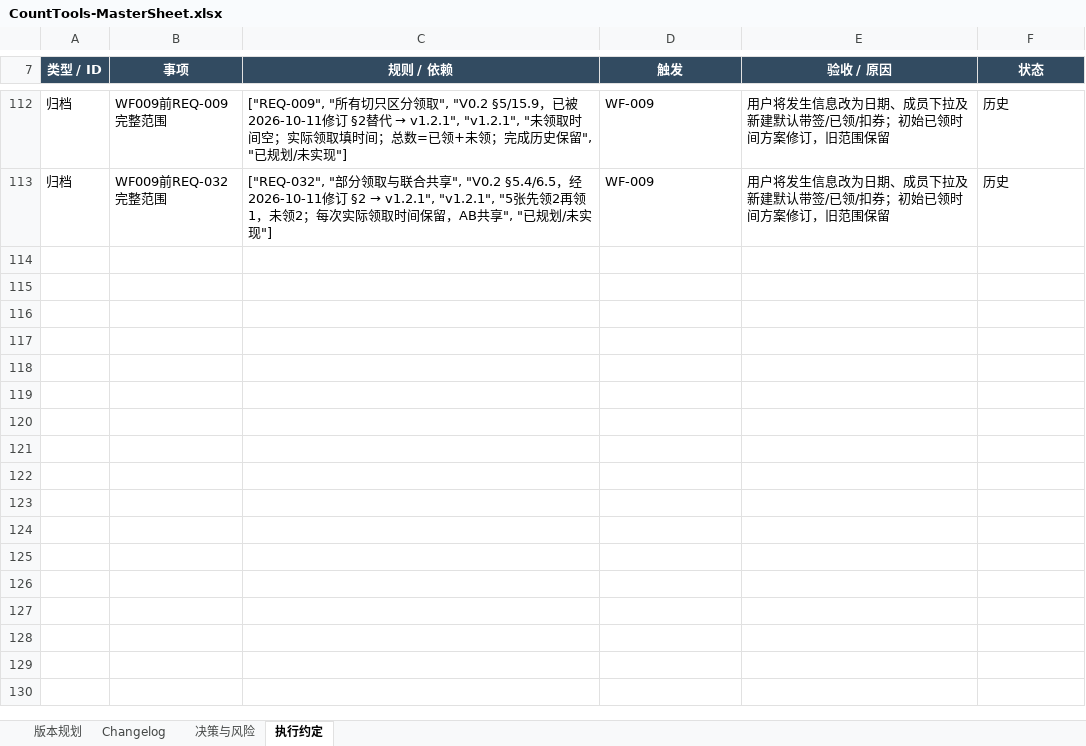
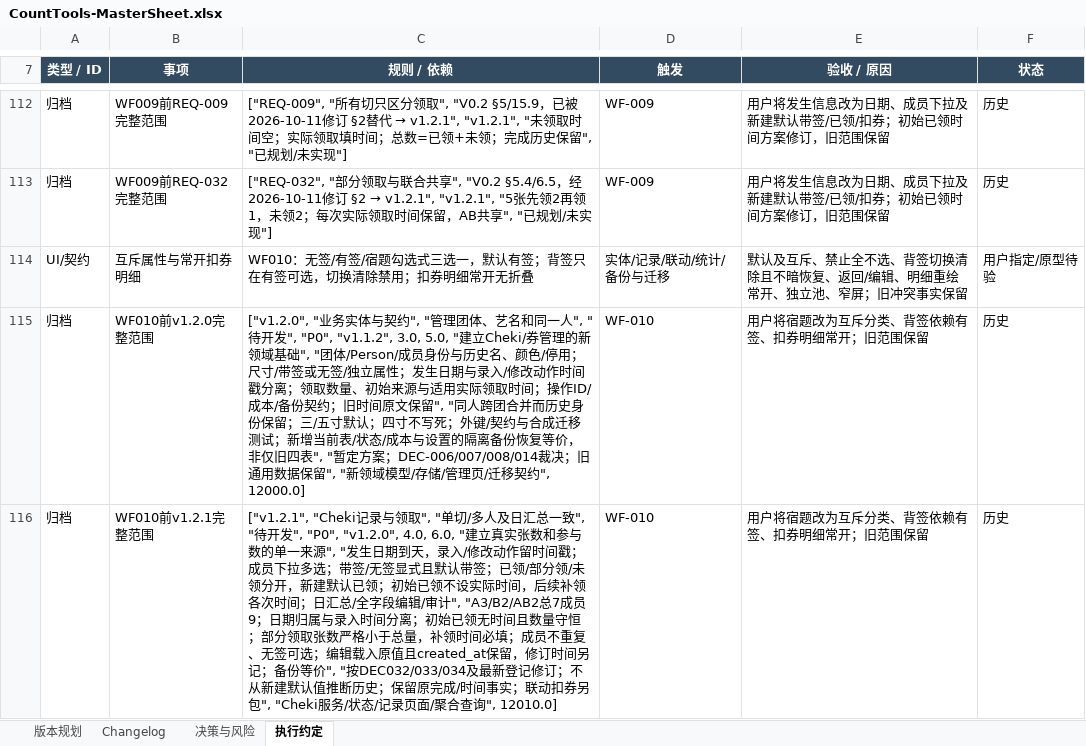
Before and after one commit to Seniorious66/count_tools, an Excel workbook: outputs/workflow-20261011/CountTools-MasterSheet.xlsx, sheet 执行约定, drawn as a sheet; only a part is shown, gaps mark what is left out; values as stored, in another font and other column widths than the file's, no borders; the diff covers the shown part only; the diff names each change by its address in the sheet, - before the commit and + after, or states it on an @@ line.

```diff
--- a/outputs/workflow-20261011/CountTools-MasterSheet.xlsx (sheet 执行约定)
+++ b/outputs/workflow-20261011/CountTools-MasterSheet.xlsx (sheet 执行约定)
+row 114: UI/契约 | 互斥属性与常开扣券明细 | WF010：无签/有签/宿题勾选式三选一，默认有签；背签只在有签可选，切换清除禁用；扣券明细常开无折叠 | 实体/记录/联动/统计/备份与迁移 | 默认及互斥、禁止全不选、背签切换清除且不暗恢复、返回/编辑、明细重绘常开、独立池、窄屏；旧冲突事实保留 | 用户指定/原型待验
+row 115: 归档 | WF010前v1.2.0完整范围 | ["v1.2.0", "业务实体与契约", "管理团体、艺名和同一人", "待开发", "P0", "v1.1.2", 3.0, 5.0, "建立Cheki/券管理的新领域基础", "团体/Person/成员身份与历史名、颜色/停用；尺寸/带签或无签/独立属性；发生日期与录入/修改动作时间戳分离；领取数量、初始来源与适用实际领取时间；操作ID/成本/备份契约；旧时间原文保留", "同人跨团合并而历史身份保留；三/五寸默认；四寸不写死；外键/契约与合成迁移测试；新增当前表/状态/成本与设置的隔离备份恢复等价，非仅旧四表", "暂定方案；DEC-006/007/008/014裁决；旧通用数据保留", "新领域模型/存储/管理页/迁移契约", 12000.0] | WF-010 | 用户将宿题改为互斥分类、背签依赖有签、扣券明细常开；旧范围保留 | 历史
+row 116: 归档 | WF010前v1.2.1完整范围 | ["v1.2.1", "Cheki记录与领取", "单切/多人及日汇总一致", "待开发", "P0", "v1.2.0", 4.0, 6.0, "建立真实张数和参与数的单一来源", "发生日期到天，录入/修改动作留时间戳；成员下拉多选；带签/无签显式且默认带签；已领/部分领/未领分开，新建默认已领；初始已领不设实际时间，后续补领各次时间；日汇总/全字段编辑/审计", "A3/B2/AB2总7成员9；日期归属与录入时间分离；初始已领无时间且数量守恒；部分领取张数严格小于总量，补领时间必填；成员不重复、无签可选；编辑载入原值且created_at保留，修订时间另记；备份等价", "按DEC032/033/034及最新登记修订；不从新建默认值推断历史；保留原完成/时间事实；联动扣券另包", "Cheki服务/状态/记录页面/聚合查询", 12010.0] | WF-010 | 用户将宿题改为互斥分类、背签依赖有签、扣券明细常开；旧范围保留 | 历史
```
Also changed, not shown: 3 added rows and 4 edited cells elsewhere in this sheet, sheet 决策与风险, sheet 版本规划, sheet Changelog, 11 other files.
